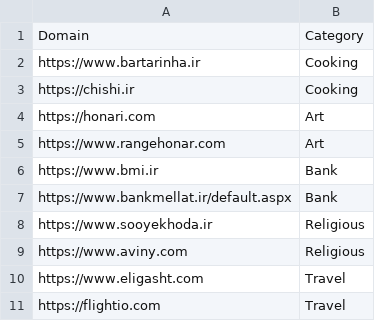
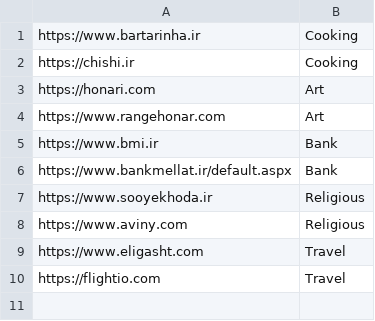
Before and after one commit to aryanbadiee/Website-Categorization, a CSV file: datasets/domains/Domain.csv, drawn as a sheet.

Commit message:
Add files via upload

```diff
--- a/datasets/domains/Domain.csv
+++ b/datasets/domains/Domain.csv
@@ -1,2 +1 @@
-Domain,Category
 https://www.bartarinha.ir,Cooking
```
